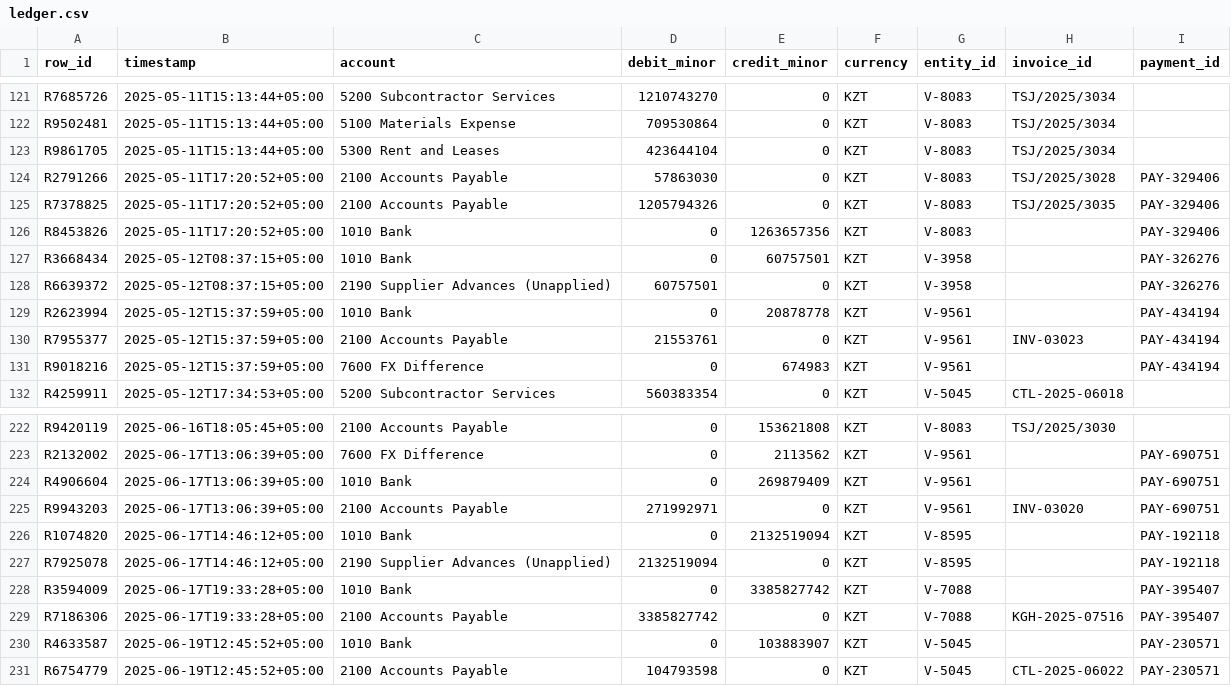
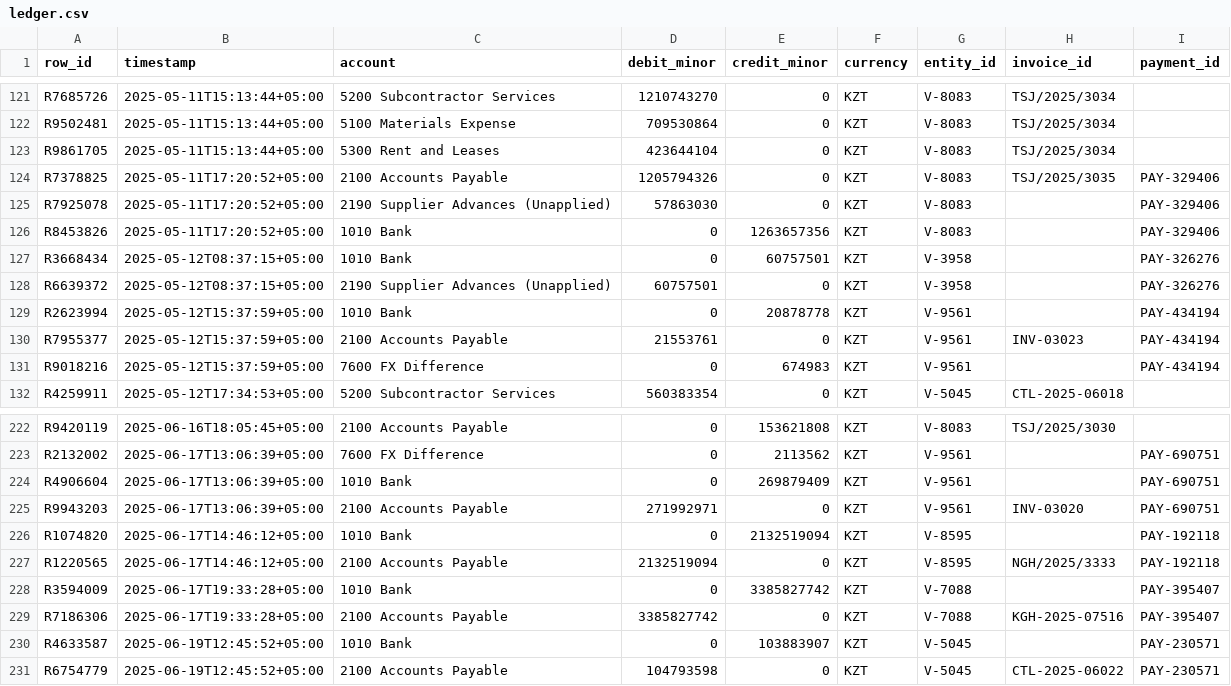
Before and after one commit to AyanbergenSaduakassov07/ledgerforge, a CSV file: episodes/dev/EP-fe7f026bfe46/ledger.csv, drawn as a sheet; only a part is shown, gaps mark what is left out.

```diff
--- a/episodes/dev/EP-fe7f026bfe46/ledger.csv
+++ b/episodes/dev/EP-fe7f026bfe46/ledger.csv
@@ -123,4 +123,4 @@ R9502481,2025-05-11T15:13:44+05:00,5100 Materials Expense,709530864,0,KZT,V-8083
 R9861705,2025-05-11T15:13:44+05:00,5300 Rent and Leases,423644104,0,KZT,V-8083,TSJ/2025/3034,
-R2791266,2025-05-11T17:20:52+05:00,2100 Accounts Payable,57863030,0,KZT,V-8083,TSJ/2025/3028,PAY-329406
 R7378825,2025-05-11T17:20:52+05:00,2100 Accounts Payable,1205794326,0,KZT,V-8083,TSJ/2025/3035,PAY-329406
+R7925078,2025-05-11T17:20:52+05:00,2190 Supplier Advances (Unapplied),57863030,0,KZT,V-8083,,PAY-329406
 R8453826,2025-05-11T17:20:52+05:00,1010 Bank,0,1263657356,KZT,V-8083,,PAY-329406
@@ -226,3 +226,3 @@ R9943203,2025-06-17T13:06:39+05:00,2100 Accounts Payable,271992971,0,KZT,V-9561,
 R1074820,2025-06-17T14:46:12+05:00,1010 Bank,0,2132519094,KZT,V-8595,,PAY-192118
-R7925078,2025-06-17T14:46:12+05:00,2190 Supplier Advances (Unapplied),2132519094,0,KZT,V-8595,,PAY-192118
+R1220565,2025-06-17T14:46:12+05:00,2100 Accounts Payable,2132519094,0,KZT,V-8595,NGH/2025/3333,PAY-192118
 R3594009,2025-06-17T19:33:28+05:00,1010 Bank,0,3385827742,KZT,V-7088,,PAY-395407
```
Also changed, not shown: episodes/dev/EP-2d44a3f717b6/ledger.csv, episodes/train/EP-7b7c45465f6c/ledger.csv, 34 other files.
